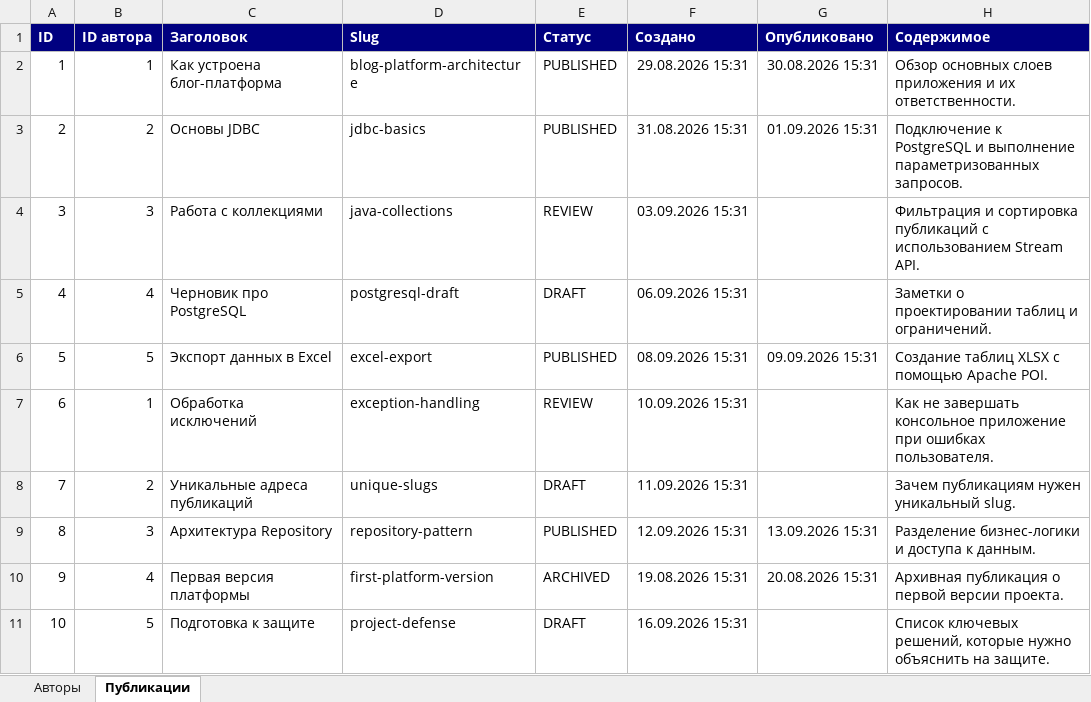
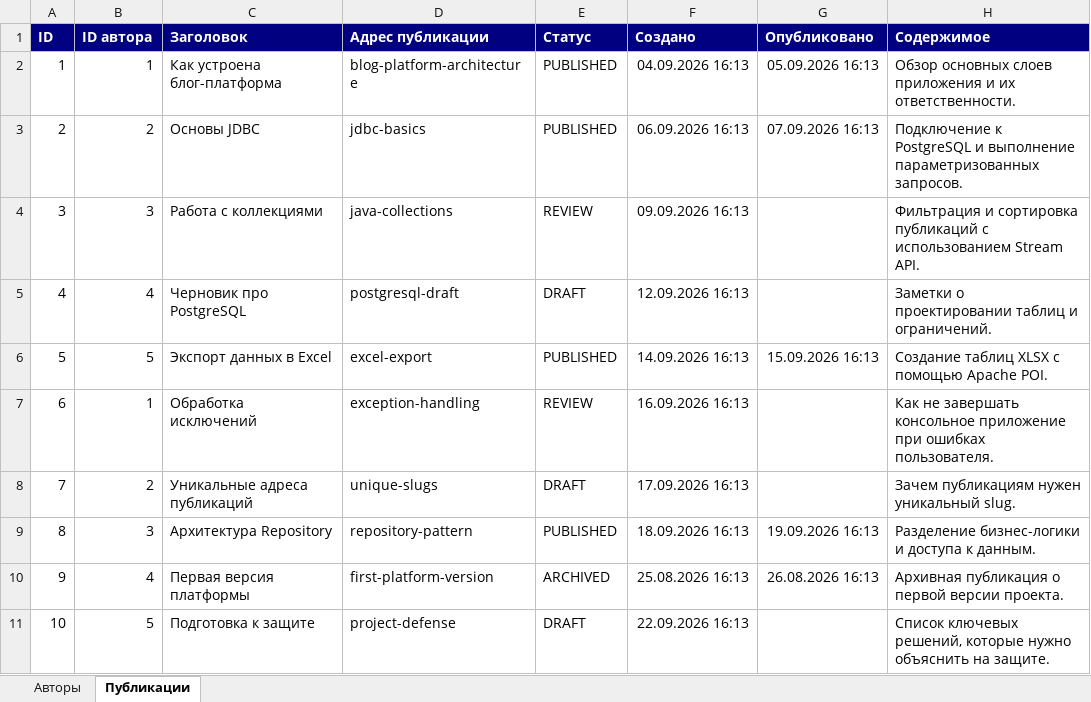
Before and after one commit to nkt2006/blog-platform, an Excel workbook: docs/sample-blog-platform.xlsx, sheet Публикации, drawn as a sheet; values as stored, in another font and other column widths than the file's, no borders; the diff names each change by its address in the sheet, - before the commit and + after, or states it on an @@ line.

```diff
--- a/docs/sample-blog-platform.xlsx (sheet Публикации)
+++ b/docs/sample-blog-platform.xlsx (sheet Публикации)
-D1: Slug
+D1: Адрес публикации
-F2 (Создано): 29.08.2026 15:31
+F2 (Создано): 04.09.2026 16:13
-G2 (Опубликовано): 30.08.2026 15:31
+G2 (Опубликовано): 05.09.2026 16:13
-F3 (Создано): 31.08.2026 15:31
+F3 (Создано): 06.09.2026 16:13
-G3 (Опубликовано): 01.09.2026 15:31
+G3 (Опубликовано): 07.09.2026 16:13
-F4 (Создано): 03.09.2026 15:31
+F4 (Создано): 09.09.2026 16:13
-F5 (Создано): 06.09.2026 15:31
+F5 (Создано): 12.09.2026 16:13
-F6 (Создано): 08.09.2026 15:31
+F6 (Создано): 14.09.2026 16:13
-G6 (Опубликовано): 09.09.2026 15:31
+G6 (Опубликовано): 15.09.2026 16:13
-F7 (Создано): 10.09.2026 15:31
+F7 (Создано): 16.09.2026 16:13
-F8 (Создано): 11.09.2026 15:31
+F8 (Создано): 17.09.2026 16:13
-F9 (Создано): 12.09.2026 15:31
+F9 (Создано): 18.09.2026 16:13
-G9 (Опубликовано): 13.09.2026 15:31
+G9 (Опубликовано): 19.09.2026 16:13
-F10 (Создано): 19.08.2026 15:31
+F10 (Создано): 25.08.2026 16:13
-G10 (Опубликовано): 20.08.2026 15:31
+G10 (Опубликовано): 26.08.2026 16:13
-F11 (Создано): 16.09.2026 15:31
+F11 (Создано): 22.09.2026 16:13
```
Also changed, not shown: 8 other files.
